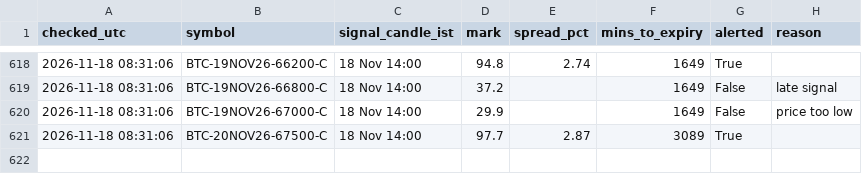
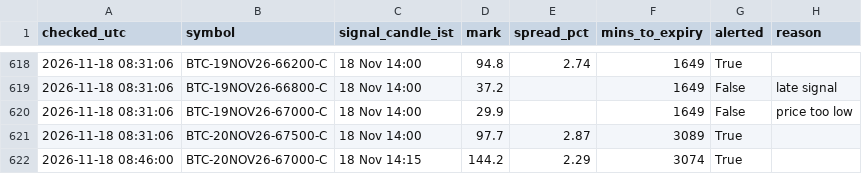
Before and after one commit to ankitkadam0100-a11y/cosmic-scanner, a CSV file: state/signals_log.csv, drawn as a sheet; only a part is shown, gaps mark what is left out; the diff names each change by its address in the sheet, - before the commit and + after, or states it on an @@ line.

Commit message:
scanner state

```diff
--- a/state/signals_log.csv
+++ b/state/signals_log.csv
+row 622: 2026-11-18 08:46:00 | BTC-20NOV26-67000-C | 18 Nov 14:15 | 144.2 | 2.29 | 3074 | True
```
Also changed, not shown: 1 other file.
